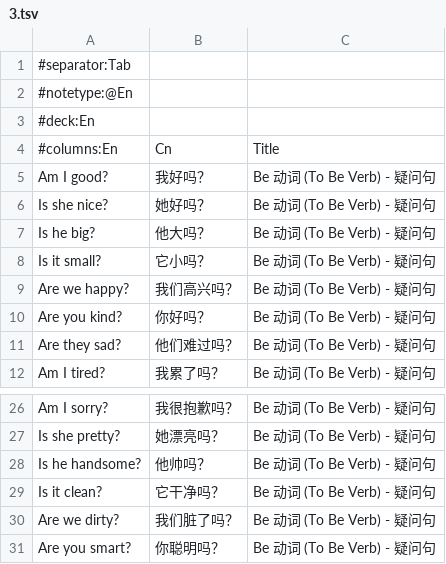
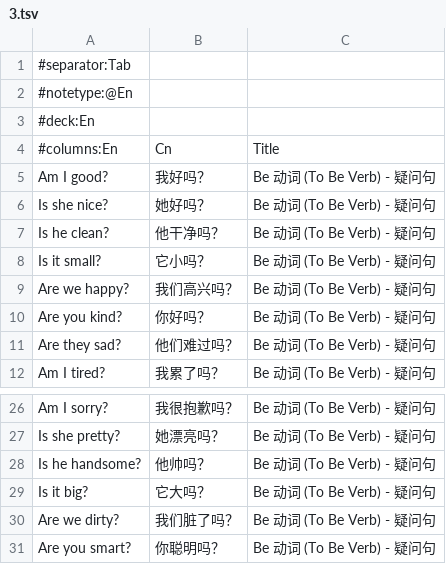
Before and after one commit to nanhualyq/anki_deck_for_english, a TSV file: tsv/语法/3.tsv, drawn as a sheet; only a part is shown, gaps mark what is left out.

```diff
--- a/tsv/语法/3.tsv
+++ b/tsv/语法/3.tsv
@@ -6,3 +6,3 @@ Am I good?	我好吗？	Be 动词 (To Be Verb) - 疑问句
 Is she nice?	她好吗？	Be 动词 (To Be Verb) - 疑问句
-Is he big?	他大吗？	Be 动词 (To Be Verb) - 疑问句
+Is he clean?	他干净吗？	Be 动词 (To Be Verb) - 疑问句
 Is it small?	它小吗？	Be 动词 (To Be Verb) - 疑问句
@@ -28,3 +28,3 @@ Is she pretty?	她漂亮吗？	Be 动词 (To Be Verb) - 疑问句
 Is he handsome?	他帅吗？	Be 动词 (To Be Verb) - 疑问句
-Is it clean?	它干净吗？	Be 动词 (To Be Verb) - 疑问句
+Is it big?	它大吗？	Be 动词 (To Be Verb) - 疑问句
 Are we dirty?	我们脏了吗？	Be 动词 (To Be Verb) - 疑问句
```
Also changed, not shown: tsv/语法/2.tsv, 1 other file.
